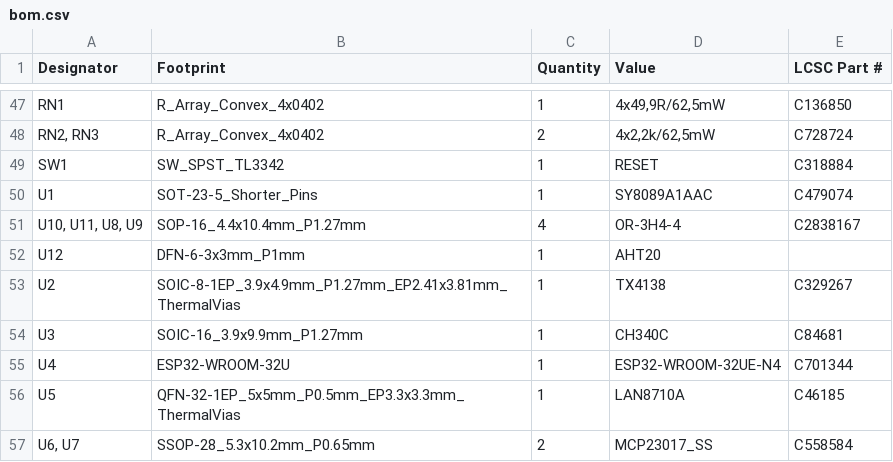
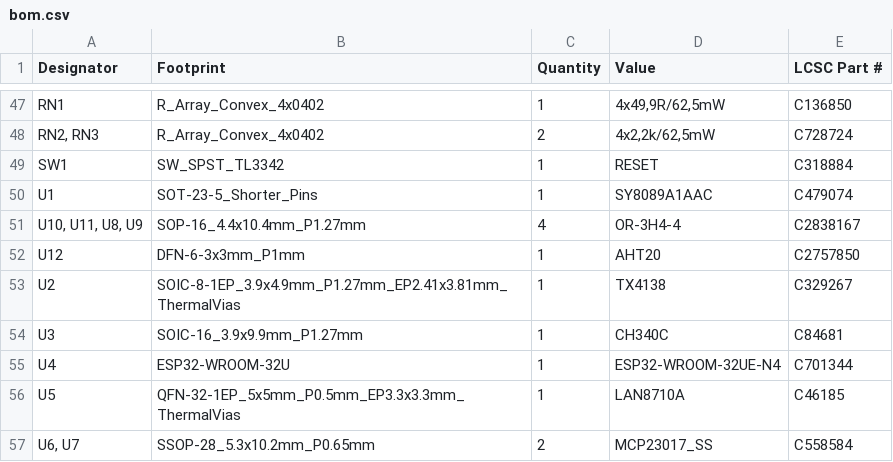
Before and after one commit to thermseekr/esp-24v-16ch, a CSV file: V3/production/bom.csv, drawn as a sheet; only a part is shown, gaps mark what is left out.

```diff
--- a/V3/production/bom.csv
+++ b/V3/production/bom.csv
@@ -51,3 +51,3 @@ U1,SOT-23-5_Shorter_Pins,1,SY8089A1AAC,C479074
 "U10, U11, U8, U9",SOP-16_4.4x10.4mm_P1.27mm,4,OR-3H4-4,C2838167
-U12,DFN-6-3x3mm_P1mm,1,AHT20,
+U12,DFN-6-3x3mm_P1mm,1,AHT20,C2757850
 U2,SOIC-8-1EP_3.9x4.9mm_P1.27mm_EP2.41x3.81mm_ThermalVias,1,TX4138,C329267
```
Also changed, not shown: 4 other files.
